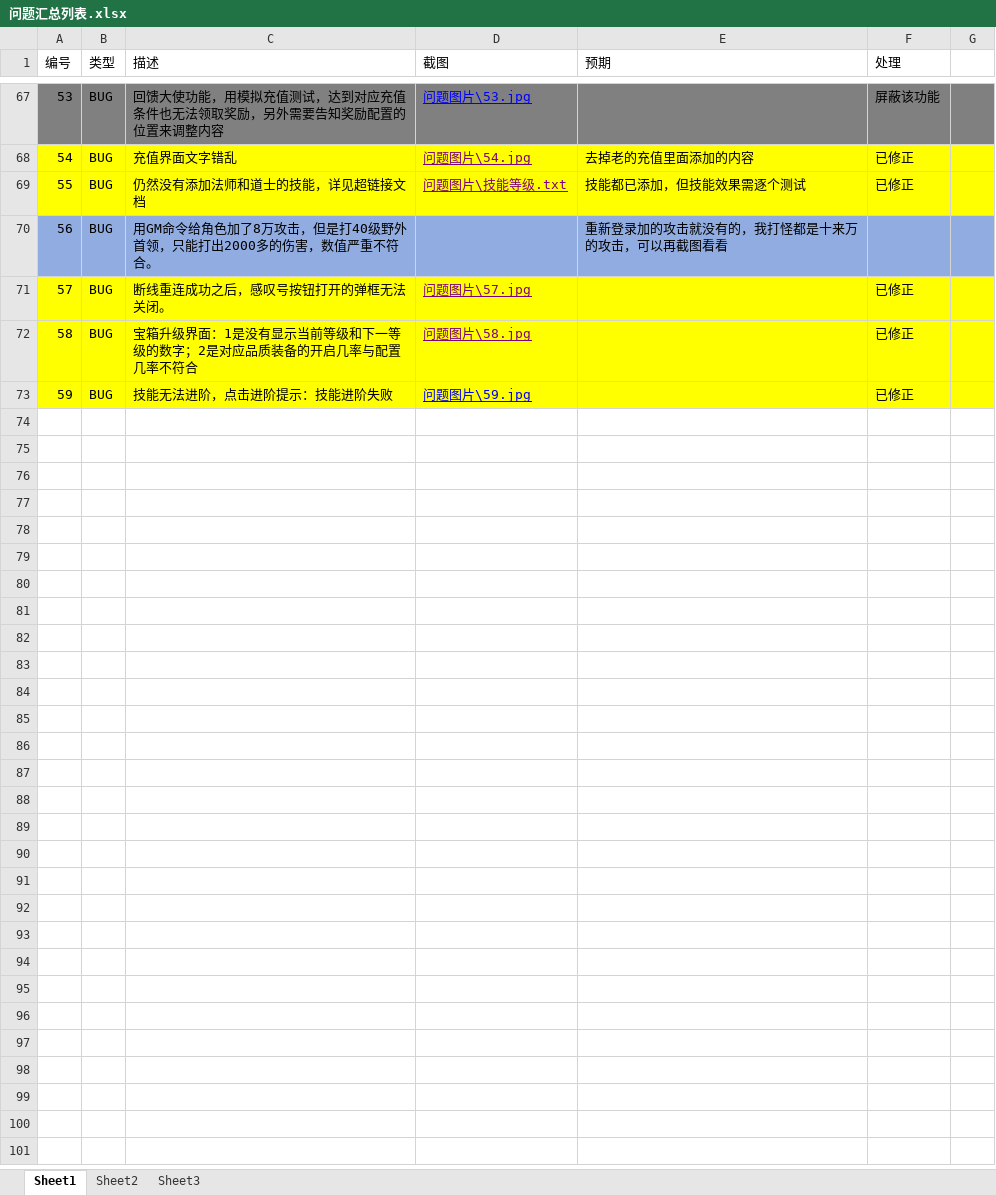
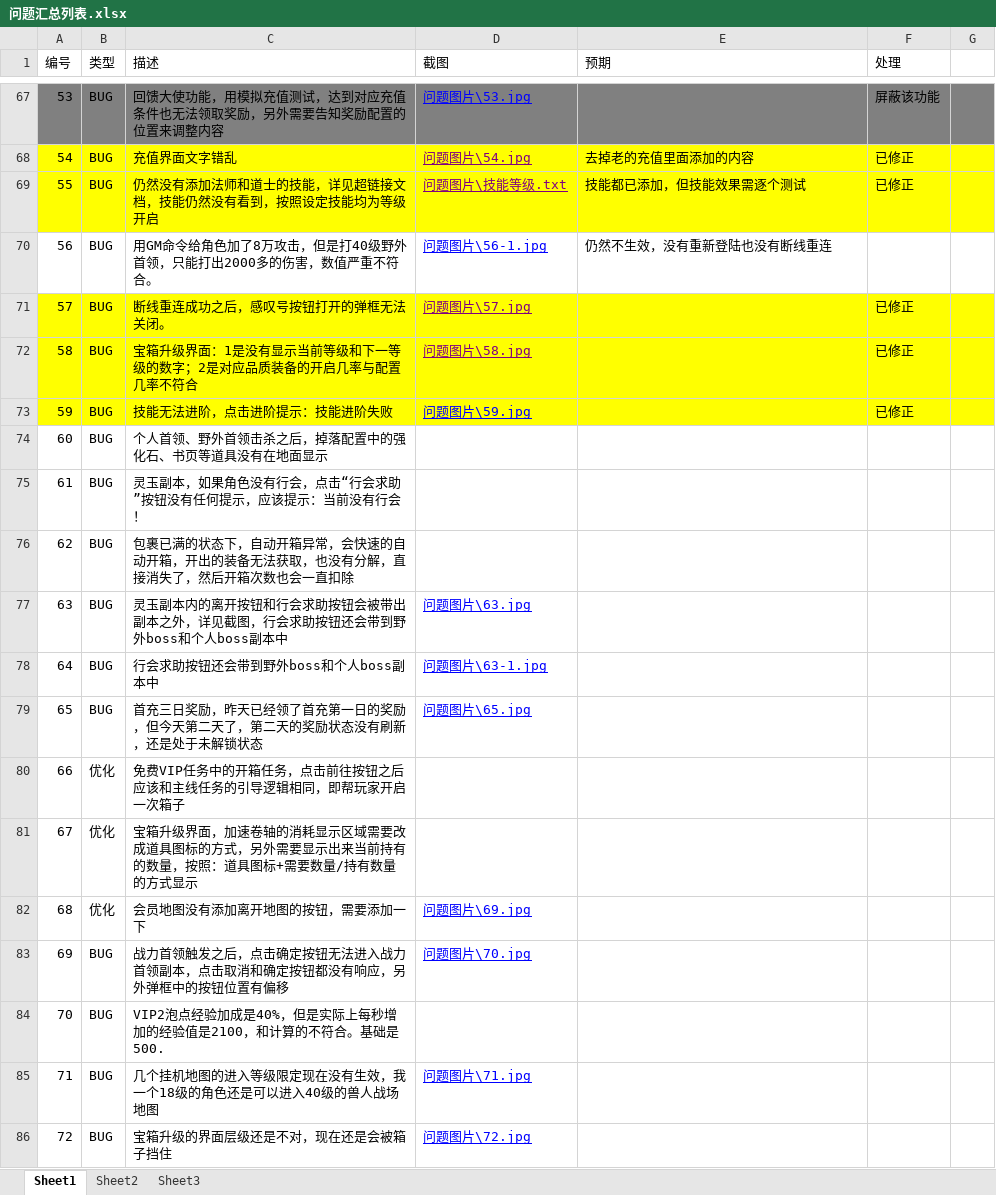
Before and after one commit to wowodeyoutiao/work996-game-shenwang, an Excel workbook: 策划文档/问题汇总列表.xlsx, sheet Sheet1, drawn as a sheet; only a part is shown, gaps mark what is left out; values as stored, in another font and other column widths than the file's, no borders; the diff names each change by its address in the sheet, - before the commit and + after, or states it on an @@ line.

```diff
--- a/策划文档/问题汇总列表.xlsx (sheet Sheet1)
+++ b/策划文档/问题汇总列表.xlsx (sheet Sheet1)
-C69 (描述): 仍然没有添加法师和道士的技能，详见超链接文档
+C69 (描述): 仍然没有添加法师和道士的技能，详见超链接文档，技能仍然没有看到，按照设定技能均为等级开启
-A70:G70 fill: #91ACE0
+A70:G70 fill: none
-D70 (截图): (empty)
+D70 (截图): 问题图片\56-1.jpg
-E70 (预期): 重新登录加的攻击就没有的，我打怪都是十来万的攻击，可以再截图看看
+E70 (预期): 仍然不生效，没有重新登陆也没有断线重连
+row 74: 60 | BUG | 个人首领、野外首领击杀之后，掉落配置中的强化石、书页等道具没有在地面显示
+row 75: 61 | BUG | 灵玉副本，如果角色没有行会，点击“行会求助”按钮没有任何提示，应该提示：当前没有行会！
+row 76: 62 | BUG | 包裹已满的状态下，自动开箱异常，会快速的自动开箱，开出的装备无法获取，也没有分解，直接消失了，然后开箱次数也会一直扣除
+row 77: 63 | BUG | 灵玉副本内的离开按钮和行会求助按钮会被带出副本之外，详见截图，行会求助按钮还会带到野外boss和个人boss副本中 | 问题图片\63.jpg
+row 78: 64 | BUG | 行会求助按钮还会带到野外boss和个人boss副本中 | 问题图片\63-1.jpg
+row 79: 65 | BUG | 首充三日奖励，昨天已经领了首充第一日的奖励，但今天第二天了，第二天的奖励状态没有刷新，还是处于未解锁状态 | 问题图片\65.jpg
+row 80: 66 | 优化 | 免费VIP任务中的开箱任务，点击前往按钮之后应该和主线任务的引导逻辑相同，即帮玩家开启一次箱子
+row 81: 67 | 优化 | 宝箱升级界面，加速卷轴的消耗显示区域需要改成道具图标的方式，另外需要显示出来当前持有的数量，按照：道具图标+需要数量/持有数量 的方式显示
+row 82: 68 | 优化 | 会员地图没有添加离开地图的按钮，需要添加一下 | 问题图片\69.jpg
+row 83: 69 | BUG | 战力首领触发之后，点击确定按钮无法进入战力首领副本，点击取消和确定按钮都没有响应，另外弹框中的按钮位置有偏移 | 问题图片\70.jpg
+row 84: 70 | BUG | VIP2泡点经验加成是40%，但是实际上每秒增加的经验值是2100，和计算的不符合。基础是500.
+row 85: 71 | BUG | 几个挂机地图的进入等级限定现在没有生效，我一个18级的角色还是可以进入40级的兽人战场地图 | 问题图片\71.jpg
+row 86: 72 | BUG | 宝箱升级的界面层级还是不对，现在还是会被箱子挡住 | 问题图片\72.jpg
```
Also changed, not shown: 9 other files.
